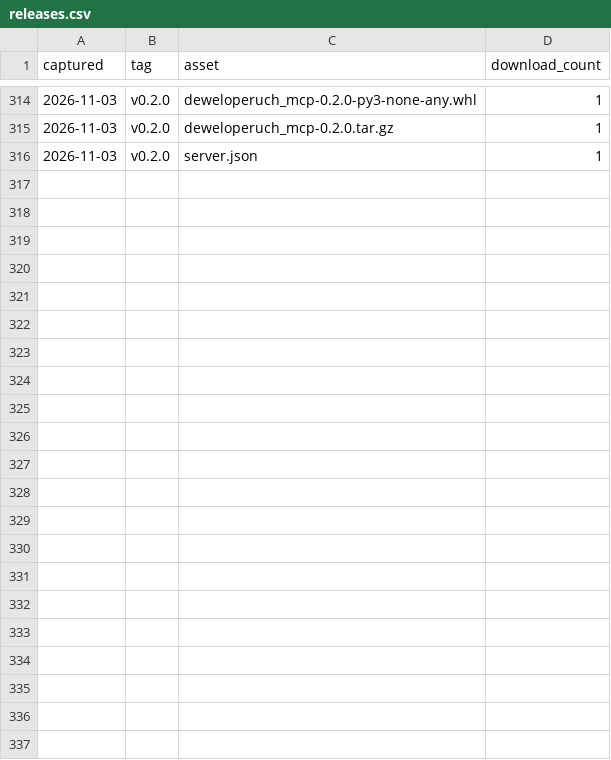
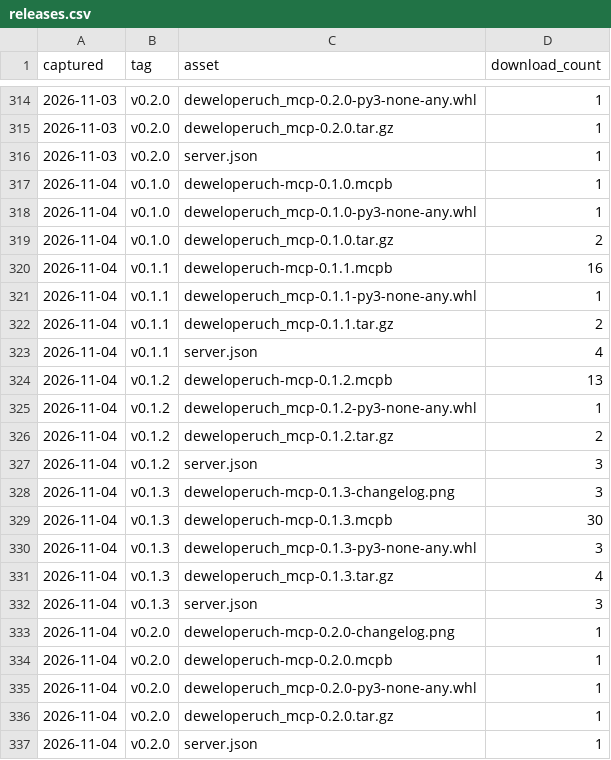
Before and after one commit to MBratkowski/deweloperuch-mcp, a CSV file: github/releases.csv, drawn as a sheet; only a part is shown, gaps mark what is left out.

```diff
--- a/github/releases.csv
+++ b/github/releases.csv
@@ -316 +316,22 @@ captured,tag,asset,download_count
 2026-11-03,v0.2.0,server.json,1
+2026-11-04,v0.1.0,deweloperuch-mcp-0.1.0.mcpb,1
+2026-11-04,v0.1.0,deweloperuch_mcp-0.1.0-py3-none-any.whl,1
+2026-11-04,v0.1.0,deweloperuch_mcp-0.1.0.tar.gz,2
+2026-11-04,v0.1.1,deweloperuch-mcp-0.1.1.mcpb,16
+2026-11-04,v0.1.1,deweloperuch_mcp-0.1.1-py3-none-any.whl,1
+2026-11-04,v0.1.1,deweloperuch_mcp-0.1.1.tar.gz,2
+2026-11-04,v0.1.1,server.json,4
+2026-11-04,v0.1.2,deweloperuch-mcp-0.1.2.mcpb,13
+2026-11-04,v0.1.2,deweloperuch_mcp-0.1.2-py3-none-any.whl,1
+2026-11-04,v0.1.2,deweloperuch_mcp-0.1.2.tar.gz,2
+2026-11-04,v0.1.2,server.json,3
+2026-11-04,v0.1.3,deweloperuch-mcp-0.1.3-changelog.png,3
+2026-11-04,v0.1.3,deweloperuch-mcp-0.1.3.mcpb,30
+2026-11-04,v0.1.3,deweloperuch_mcp-0.1.3-py3-none-any.whl,3
+2026-11-04,v0.1.3,deweloperuch_mcp-0.1.3.tar.gz,4
+2026-11-04,v0.1.3,server.json,3
+2026-11-04,v0.2.0,deweloperuch-mcp-0.2.0-changelog.png,1
+2026-11-04,v0.2.0,deweloperuch-mcp-0.2.0.mcpb,1
+2026-11-04,v0.2.0,deweloperuch_mcp-0.2.0-py3-none-any.whl,1
+2026-11-04,v0.2.0,deweloperuch_mcp-0.2.0.tar.gz,1
+2026-11-04,v0.2.0,server.json,1
```
Also changed, not shown: github/clones.csv, github/paths.csv, 4 other files.
